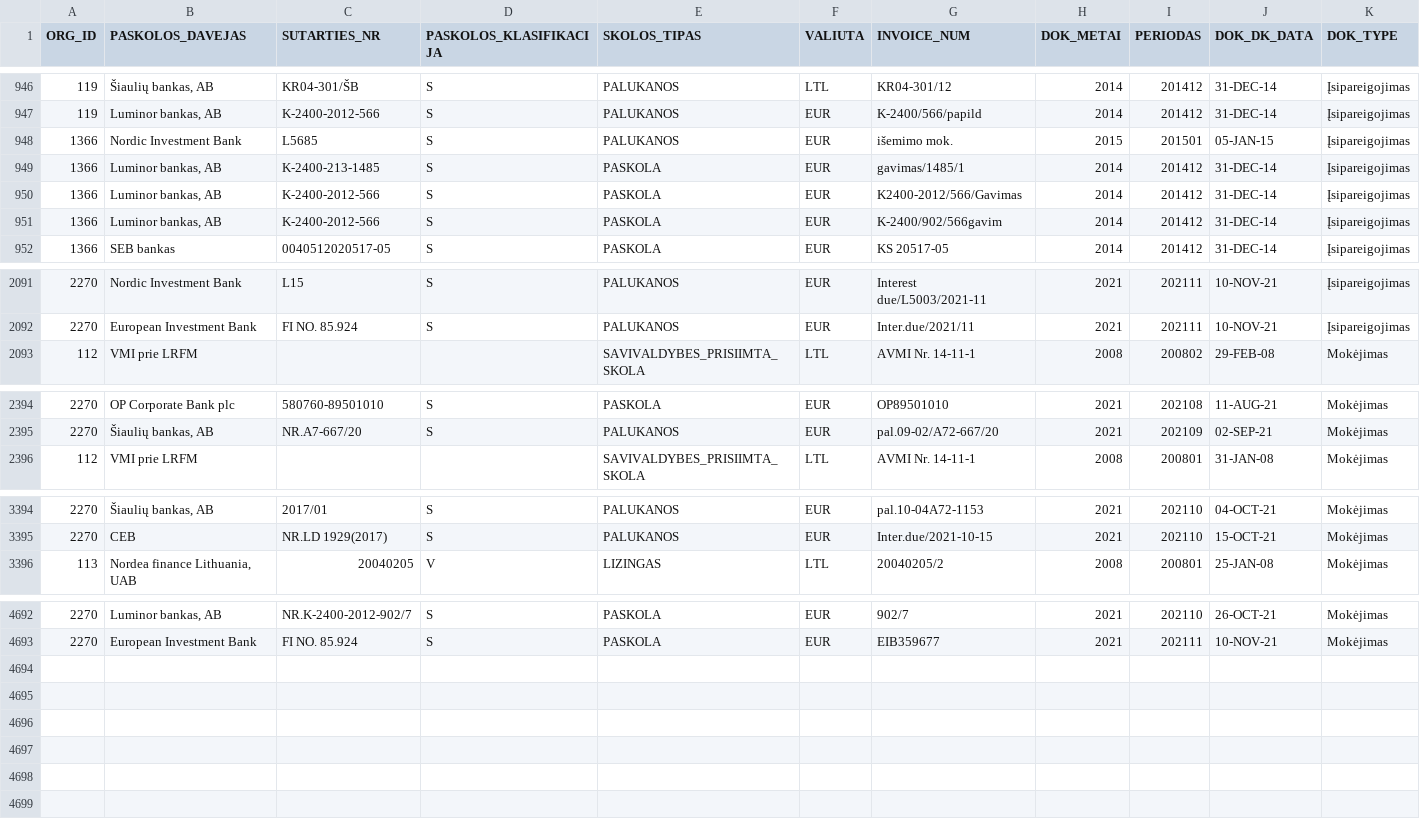
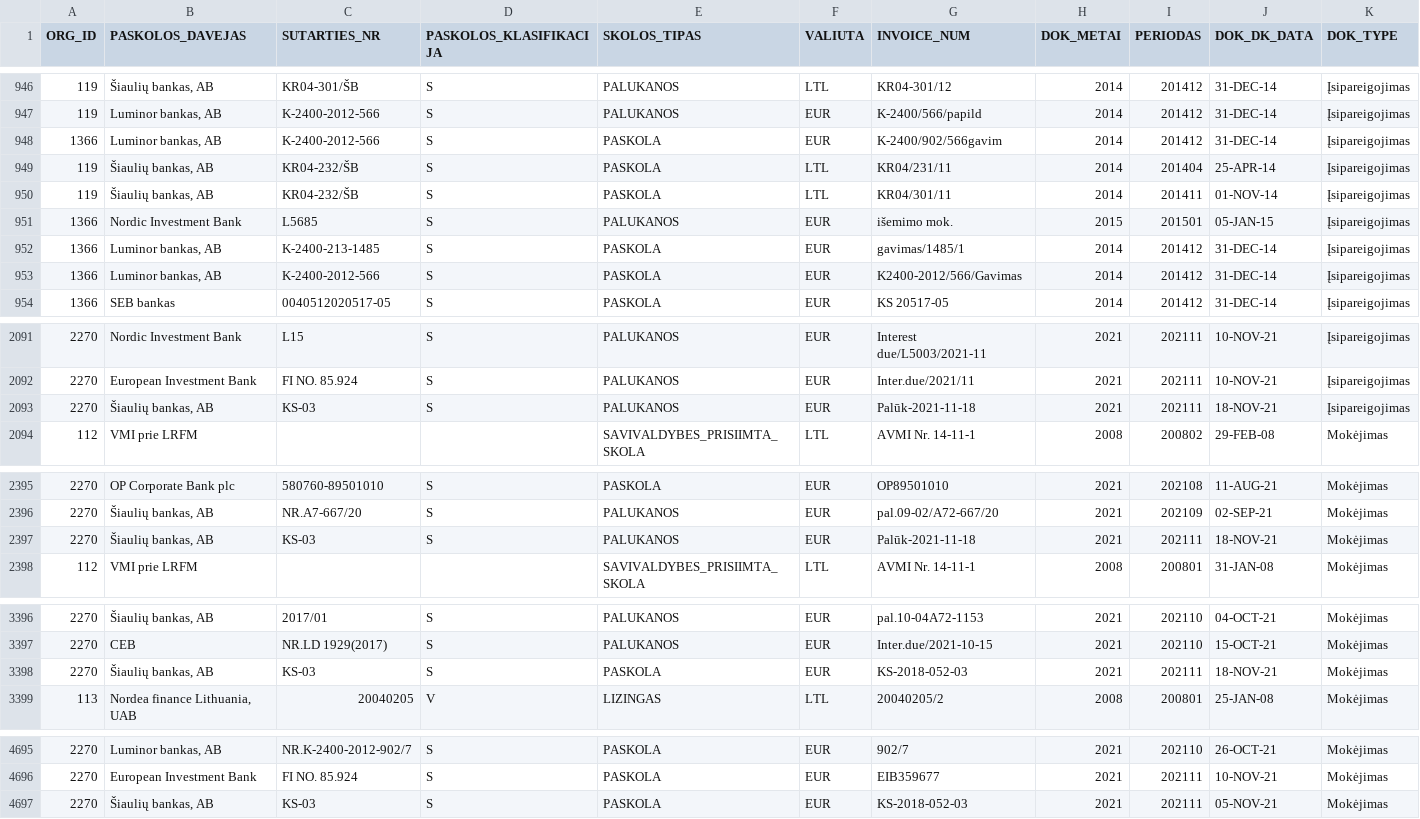
Before and after one commit to vilnius/biudzetas, a CSV file: data/14_paskolos.csv, drawn as a sheet; only a part is shown, gaps mark what is left out; rows hold the shown columns only; the diff covers the shown part only; the diff names each change by its address in the sheet, - before the commit and + after, or states it on an @@ line.

```diff
--- a/data/14_paskolos.csv
+++ b/data/14_paskolos.csv
@@ row 951 moved to row 948: 1366 @@
@@ row 1245 moved to row 949: 119 @@
@@ row 1246 moved to row 950: 119 @@
+row 2093: 2270 | Šiaulių bankas, AB | KS-03 | S | PALUKANOS | EUR | Palūk-2021-11-18 | 2021 | 202111 | 18-NOV-21 | Įsipareigojimas
+row 2397: 2270 | Šiaulių bankas, AB | KS-03 | S | PALUKANOS | EUR | Palūk-2021-11-18 | 2021 | 202111 | 18-NOV-21 | Mokėjimas
+row 3398: 2270 | Šiaulių bankas, AB | KS-03 | S | PASKOLA | EUR | KS-2018-052-03 | 2021 | 202111 | 18-NOV-21 | Mokėjimas
+row 4697: 2270 | Šiaulių bankas, AB | KS-03 | S | PASKOLA | EUR | KS-2018-052-03 | 2021 | 202111 | 05-NOV-21 | Mokėjimas
```
Also changed, not shown: 8 moved rows elsewhere in this file, data/10_ms_paskolos.csv, data/6_biudzeto_iplauku_suvestine.csv, 6 other files.
